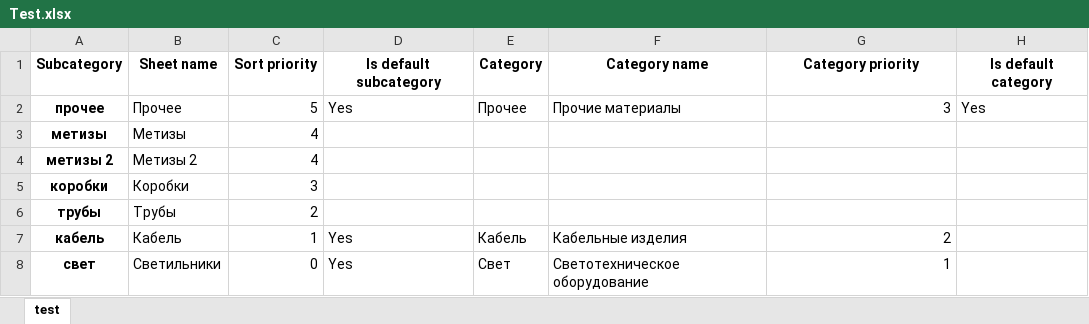
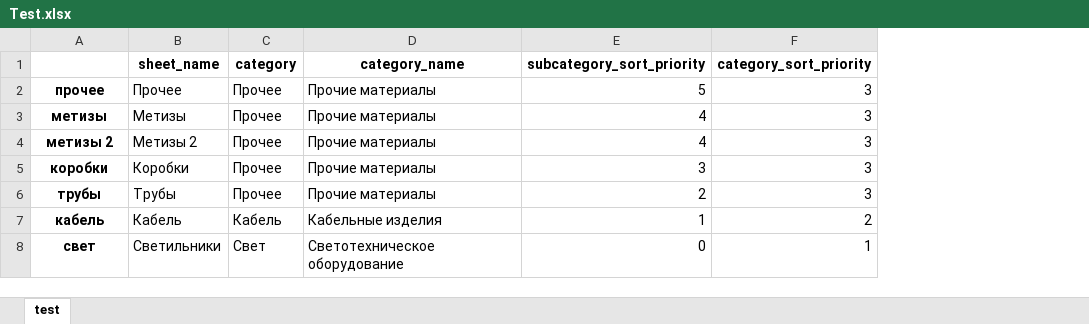
Before and after one commit to Glasssparrow/specification, an Excel workbook: Test.xlsx, sheet test, drawn as a sheet; values as stored, in another font and other column widths than the file's, no borders; removed rows and columns are numbered as before the commit, all else as after; the diff names each change by its address in the sheet, - before the commit and + after, or states it on an @@ line.

```diff
--- a/Test.xlsx (sheet test)
+++ b/Test.xlsx (sheet test)
-column C, rows 2-8: 5 | 4 | 4 | 3 | 2 | 1 | 0
-column D, rows 2-8: Yes |  |  |  |  | Yes | Yes
-column H, row 2: Yes
+column F, rows 2-8: 3 | 3 | 3 | 3 | 3 | 2 | 1
-row 1: Subcategory | Sheet name | Sort priority | Is default subcategory | Category | Category name | Category priority | Is default category
+row 1:  | sheet_name | category | category_name | subcategory_sort_priority | category_sort_priority
-E2: 3
+E2: 5
-C3:C6: (empty)
+C3:C6: Прочее
-D3:D6: (empty)
+D3:D6: Прочие материалы
-E3:E4: (empty)
+E3:E4: 4
-E5: (empty)
+E5: 3
-E6: (empty)
+E6: 2
-E7: 2
+E7: 1
-E8: 1
+E8: 0
```
Also changed, not shown: Library.xlsx, 3 other files.
